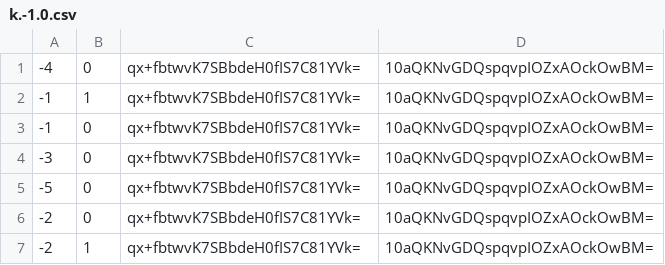
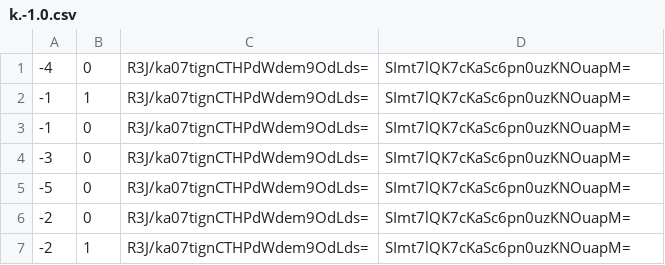
Before and after one commit to KomandanLynx/MapMC-V1, a CSV file: tiles/zoom.-1/metadata/k.-1.0.csv, drawn as a sheet.

```diff
--- a/tiles/zoom.-1/metadata/k.-1.0.csv
+++ b/tiles/zoom.-1/metadata/k.-1.0.csv
@@ -1,7 +1,7 @@
--4,0,qx+fbtwvK7SBbdeH0fIS7C81YVk=,10aQKNvGDQspqvpIOZxAOckOwBM=
--1,1,qx+fbtwvK7SBbdeH0fIS7C81YVk=,10aQKNvGDQspqvpIOZxAOckOwBM=
--1,0,qx+fbtwvK7SBbdeH0fIS7C81YVk=,10aQKNvGDQspqvpIOZxAOckOwBM=
--3,0,qx+fbtwvK7SBbdeH0fIS7C81YVk=,10aQKNvGDQspqvpIOZxAOckOwBM=
--5,0,qx+fbtwvK7SBbdeH0fIS7C81YVk=,10aQKNvGDQspqvpIOZxAOckOwBM=
--2,0,qx+fbtwvK7SBbdeH0fIS7C81YVk=,10aQKNvGDQspqvpIOZxAOckOwBM=
--2,1,qx+fbtwvK7SBbdeH0fIS7C81YVk=,10aQKNvGDQspqvpIOZxAOckOwBM=
+-4,0,R3J/ka07tignCTHPdWdem9OdLds=,SImt7lQK7cKaSc6pn0uzKNOuapM=
+-1,1,R3J/ka07tignCTHPdWdem9OdLds=,SImt7lQK7cKaSc6pn0uzKNOuapM=
+-1,0,R3J/ka07tignCTHPdWdem9OdLds=,SImt7lQK7cKaSc6pn0uzKNOuapM=
+-3,0,R3J/ka07tignCTHPdWdem9OdLds=,SImt7lQK7cKaSc6pn0uzKNOuapM=
+-5,0,R3J/ka07tignCTHPdWdem9OdLds=,SImt7lQK7cKaSc6pn0uzKNOuapM=
+-2,0,R3J/ka07tignCTHPdWdem9OdLds=,SImt7lQK7cKaSc6pn0uzKNOuapM=
+-2,1,R3J/ka07tignCTHPdWdem9OdLds=,SImt7lQK7cKaSc6pn0uzKNOuapM=
```
Also changed, not shown: tiles/zoom.-1/metadata/k.-1.-1.csv, tiles/zoom.-1/metadata/k.0.-1.csv, 34 other files.
